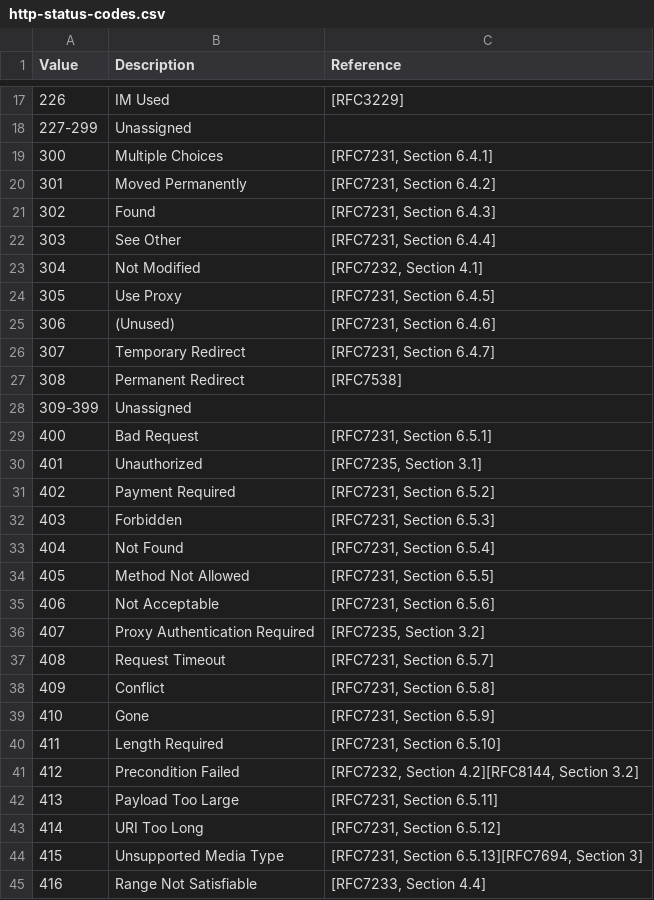
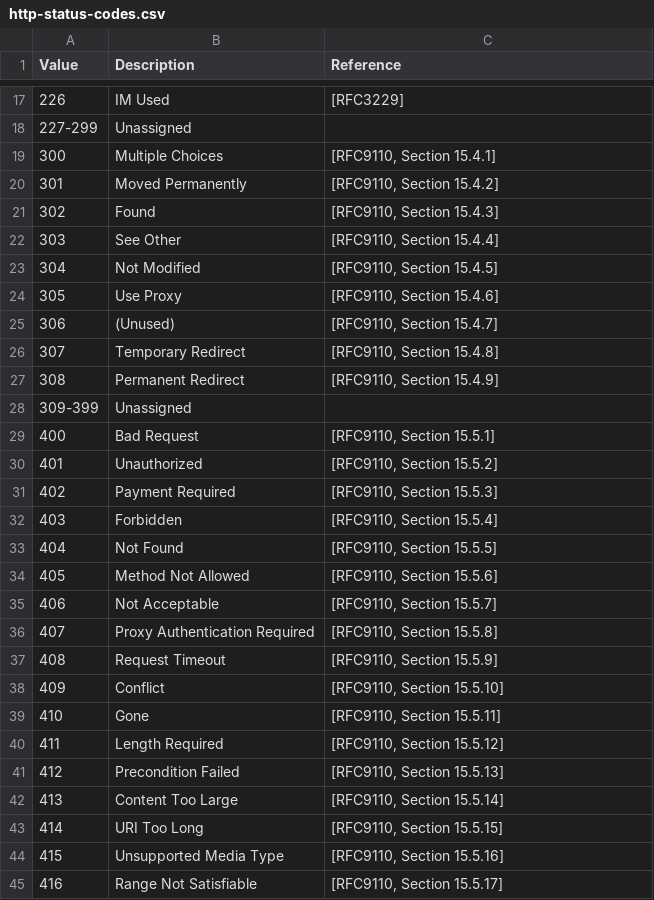
Before and after one commit to noresources/php-http, a CSV file: resources/data/http-status-codes.csv, drawn as a sheet; only a part is shown, gaps mark what is left out; the diff covers the shown part only.

Commit message:
HTTP constants updated
* Update IANA reference files
* Update generator tool to new IANA modified csv format
* Update generator tool to use noresources/ns-php-data
* Update PHP files

```diff
--- a/resources/data/http-status-codes.csv
+++ b/resources/data/http-status-codes.csv
@@ -18,28 +18,28 @@ Value,Description,Reference
 227-299,Unassigned,
-300,Multiple Choices,"[RFC7231, Section 6.4.1]"
-301,Moved Permanently,"[RFC7231, Section 6.4.2]"
-302,Found,"[RFC7231, Section 6.4.3]"
-303,See Other,"[RFC7231, Section 6.4.4]"
-304,Not Modified,"[RFC7232, Section 4.1]"
-305,Use Proxy,"[RFC7231, Section 6.4.5]"
-306,(Unused),"[RFC7231, Section 6.4.6]"
-307,Temporary Redirect,"[RFC7231, Section 6.4.7]"
-308,Permanent Redirect,[RFC7538]
+300,Multiple Choices,"[RFC9110, Section 15.4.1]"
+301,Moved Permanently,"[RFC9110, Section 15.4.2]"
+302,Found,"[RFC9110, Section 15.4.3]"
+303,See Other,"[RFC9110, Section 15.4.4]"
+304,Not Modified,"[RFC9110, Section 15.4.5]"
+305,Use Proxy,"[RFC9110, Section 15.4.6]"
+306,(Unused),"[RFC9110, Section 15.4.7]"
+307,Temporary Redirect,"[RFC9110, Section 15.4.8]"
+308,Permanent Redirect,"[RFC9110, Section 15.4.9]"
 309-399,Unassigned,
-400,Bad Request,"[RFC7231, Section 6.5.1]"
-401,Unauthorized,"[RFC7235, Section 3.1]"
-402,Payment Required,"[RFC7231, Section 6.5.2]"
-403,Forbidden,"[RFC7231, Section 6.5.3]"
-404,Not Found,"[RFC7231, Section 6.5.4]"
-405,Method Not Allowed,"[RFC7231, Section 6.5.5]"
-406,Not Acceptable,"[RFC7231, Section 6.5.6]"
-407,Proxy Authentication Required,"[RFC7235, Section 3.2]"
-408,Request Timeout,"[RFC7231, Section 6.5.7]"
-409,Conflict,"[RFC7231, Section 6.5.8]"
-410,Gone,"[RFC7231, Section 6.5.9]"
-411,Length Required,"[RFC7231, Section 6.5.10]"
-412,Precondition Failed,"[RFC7232, Section 4.2][RFC8144, Section 3.2]"
-413,Payload Too Large,"[RFC7231, Section 6.5.11]"
-414,URI Too Long,"[RFC7231, Section 6.5.12]"
-415,Unsupported Media Type,"[RFC7231, Section 6.5.13][RFC7694, Section 3]"
-416,Range Not Satisfiable,"[RFC7233, Section 4.4]"
+400,Bad Request,"[RFC9110, Section 15.5.1]"
+401,Unauthorized,"[RFC9110, Section 15.5.2]"
+402,Payment Required,"[RFC9110, Section 15.5.3]"
+403,Forbidden,"[RFC9110, Section 15.5.4]"
+404,Not Found,"[RFC9110, Section 15.5.5]"
+405,Method Not Allowed,"[RFC9110, Section 15.5.6]"
+406,Not Acceptable,"[RFC9110, Section 15.5.7]"
+407,Proxy Authentication Required,"[RFC9110, Section 15.5.8]"
+408,Request Timeout,"[RFC9110, Section 15.5.9]"
+409,Conflict,"[RFC9110, Section 15.5.10]"
+410,Gone,"[RFC9110, Section 15.5.11]"
+411,Length Required,"[RFC9110, Section 15.5.12]"
+412,Precondition Failed,"[RFC9110, Section 15.5.13]"
+413,Content Too Large,"[RFC9110, Section 15.5.14]"
+414,URI Too Long,"[RFC9110, Section 15.5.15]"
+415,Unsupported Media Type,"[RFC9110, Section 15.5.16]"
+416,Range Not Satisfiable,"[RFC9110, Section 15.5.17]"
```
Also changed, not shown: 1 added row and 23 edited cells elsewhere in this file, resources/data/authschemes.csv, resources/data/character-sets-1.csv, 11 other files.
